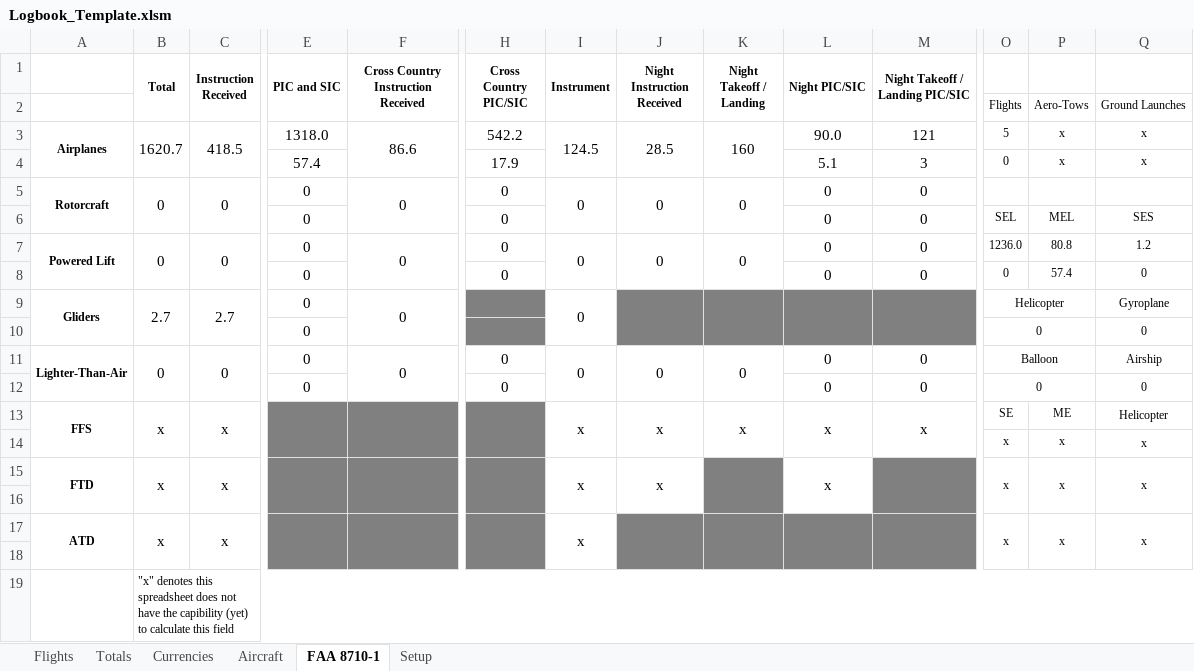
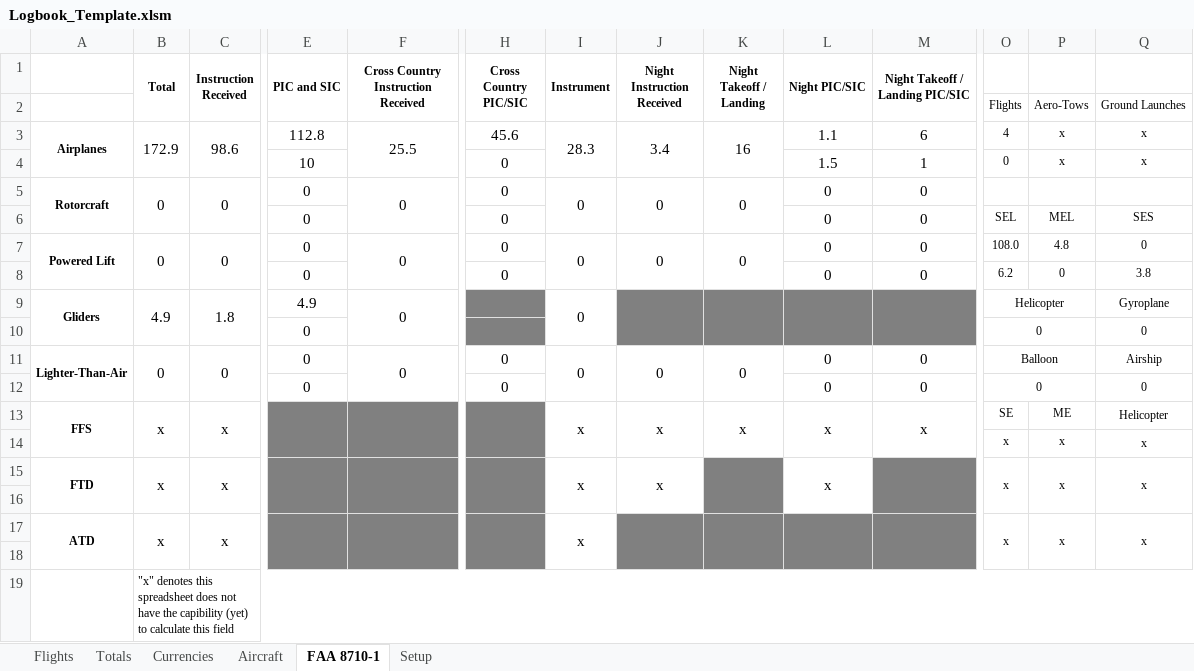
Before and after one commit to jipo9/pilotlogbook, an Excel workbook: Logbook_Template.xlsm, sheet FAA 8710-1, drawn as a sheet; only a part is shown, gaps mark what is left out; values as stored, in another font and other column widths than the file's, no borders; the diff names each change by its address in the sheet, - before the commit and + after, or states it on an @@ line.

```diff
--- a/Logbook_Template.xlsm (sheet FAA 8710-1)
+++ b/Logbook_Template.xlsm (sheet FAA 8710-1)
-B3 (Total): 1620.7
+B3 (Total): 172.9
-C3 (Instruction Received): 418.5
+C3 (Instruction Received): 98.6
-E3 (PIC and SIC): 1318.0
+E3 (PIC and SIC): 112.8
-F3: 86.6
+F3: 25.5
-H3 (Cross Country PIC/SIC): 542.2
+H3 (Cross Country PIC/SIC): 45.6
-I3 (Instrument): 124.5
+I3 (Instrument): 28.3
-J3 (Night Instruction Received): 28.5
+J3 (Night Instruction Received): 3.4
-K3 (Night Takeoff / Landing): 160
+K3 (Night Takeoff / Landing): 16
-L3 (Night PIC/SIC): 90.0
+L3 (Night PIC/SIC): 1.1
-M3 (Night Takeoff / Landing PIC/SIC): 121
+M3 (Night Takeoff / Landing PIC/SIC): 6
-O3: 5
+O3: 4
-E4 (PIC and SIC): 57.4
+E4 (PIC and SIC): 10
-H4 (Cross Country PIC/SIC): 17.9
+H4 (Cross Country PIC/SIC): 0
-L4 (Night PIC/SIC): 5.1
+L4 (Night PIC/SIC): 1.5
-M4 (Night Takeoff / Landing PIC/SIC): 3
+M4 (Night Takeoff / Landing PIC/SIC): 1
-O7: 1236.0
+O7: 108.0
-P7: 80.8
+P7: 4.8
-Q7: 1.2
+Q7: 0
-O8: 0
+O8: 6.2
-P8: 57.4
+P8: 0
-Q8: 0
+Q8: 3.8
-B9 (Total): 2.7
+B9 (Total): 4.9
-C9 (Instruction Received): 2.7
+C9 (Instruction Received): 1.8
-E9 (PIC and SIC): 0
+E9 (PIC and SIC): 4.9
```
Also changed, not shown: sheet Flights, sheet Aircraft, sheet Totals, sheet Currencies, hidden cells, charts or pictures.
